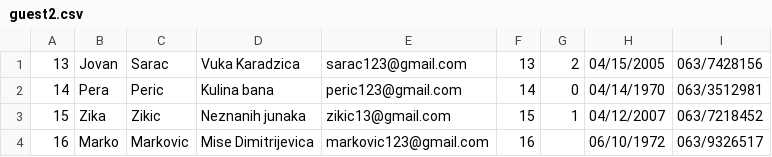
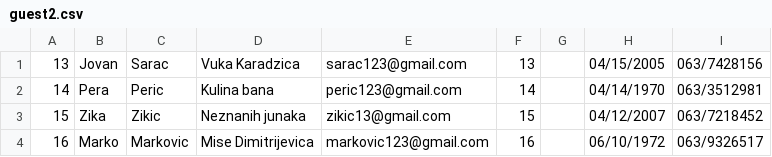
Before and after one commit to jblanusa13/SimsProjekat, a CSV file: ProjectSims/ProjectSims/Resources/Data/guest2.csv, drawn as a sheet.

Commit message:
Added logout button and edited test data

```diff
--- a/ProjectSims/ProjectSims/Resources/Data/guest2.csv
+++ b/ProjectSims/ProjectSims/Resources/Data/guest2.csv
@@ -1,4 +1,4 @@
-13|Jovan|Sarac|Vuka Karadzica|sarac123@gmail.com|13|2|04/15/2005|063/7428156
-14|Pera|Peric|Kulina bana|peric123@gmail.com|14|0|04/14/1970|063/3512981
-15|Zika|Zikic|Neznanih junaka|zikic13@gmail.com|15|1|04/12/2007|063/7218452
+13|Jovan|Sarac|Vuka Karadzica|sarac123@gmail.com|13||04/15/2005|063/7428156
+14|Pera|Peric|Kulina bana|peric123@gmail.com|14||04/14/1970|063/3512981
+15|Zika|Zikic|Neznanih junaka|zikic13@gmail.com|15||04/12/2007|063/7218452
 16|Marko|Markovic|Mise Dimitrijevica|markovic123@gmail.com|16||06/10/1972|063/9326517
```
Also changed, not shown: ProjectSims/ProjectSims/Resources/Data/guideSchedule.csv, ProjectSims/ProjectSims/Resources/Data/keypoint.csv, 12 other files.
